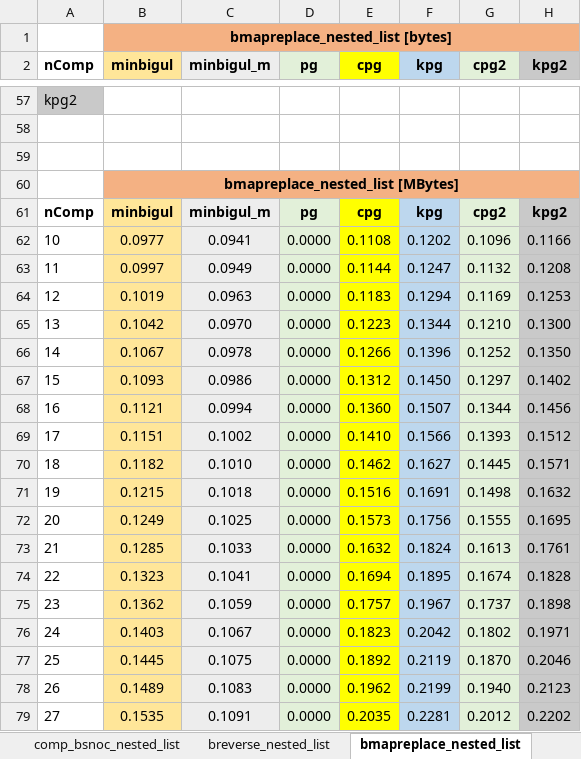
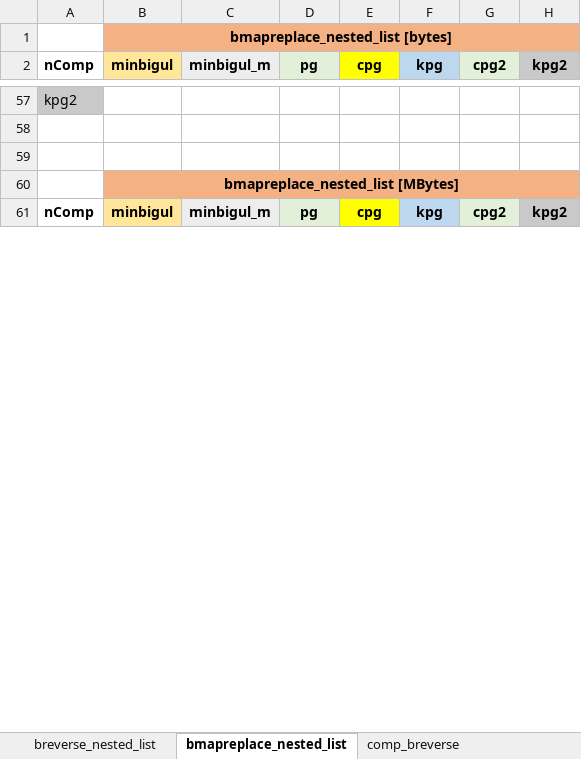
Before and after one commit to k-tsushima/pgs, an Excel workbook: result/eval_memory.xlsx, sheet bmapreplace_nested_list, drawn as a sheet; only a part is shown, gaps mark what is left out; values as stored, in another font and other column widths than the file's, no borders; removed rows and columns are numbered as before the commit, all else as after; the diff covers the shown part only; the diff names each change by its address in the sheet, - before the commit and + after, or states it on an @@ line.

```diff
--- a/result/eval_memory.xlsx (sheet bmapreplace_nested_list)
+++ b/result/eval_memory.xlsx (sheet bmapreplace_nested_list)
-row 62: 10 | 0.0977 | 0.0941 | 0.0000 | 0.1108 | 0.1202 | 0.1096 | 0.1166
-row 63: 11 | 0.0997 | 0.0949 | 0.0000 | 0.1144 | 0.1247 | 0.1132 | 0.1208
-row 64: 12 | 0.1019 | 0.0963 | 0.0000 | 0.1183 | 0.1294 | 0.1169 | 0.1253
-row 65: 13 | 0.1042 | 0.0970 | 0.0000 | 0.1223 | 0.1344 | 0.1210 | 0.1300
-row 66: 14 | 0.1067 | 0.0978 | 0.0000 | 0.1266 | 0.1396 | 0.1252 | 0.1350
-row 67: 15 | 0.1093 | 0.0986 | 0.0000 | 0.1312 | 0.1450 | 0.1297 | 0.1402
-row 68: 16 | 0.1121 | 0.0994 | 0.0000 | 0.1360 | 0.1507 | 0.1344 | 0.1456
-row 69: 17 | 0.1151 | 0.1002 | 0.0000 | 0.1410 | 0.1566 | 0.1393 | 0.1512
-row 70: 18 | 0.1182 | 0.1010 | 0.0000 | 0.1462 | 0.1627 | 0.1445 | 0.1571
-row 71: 19 | 0.1215 | 0.1018 | 0.0000 | 0.1516 | 0.1691 | 0.1498 | 0.1632
-row 72: 20 | 0.1249 | 0.1025 | 0.0000 | 0.1573 | 0.1756 | 0.1555 | 0.1695
-row 73: 21 | 0.1285 | 0.1033 | 0.0000 | 0.1632 | 0.1824 | 0.1613 | 0.1761
-row 74: 22 | 0.1323 | 0.1041 | 0.0000 | 0.1694 | 0.1895 | 0.1674 | 0.1828
-row 75: 23 | 0.1362 | 0.1059 | 0.0000 | 0.1757 | 0.1967 | 0.1737 | 0.1898
-row 76: 24 | 0.1403 | 0.1067 | 0.0000 | 0.1823 | 0.2042 | 0.1802 | 0.1971
-row 77: 25 | 0.1445 | 0.1075 | 0.0000 | 0.1892 | 0.2119 | 0.1870 | 0.2046
-row 78: 26 | 0.1489 | 0.1083 | 0.0000 | 0.1962 | 0.2199 | 0.1940 | 0.2123
-row 79: 27 | 0.1535 | 0.1091 | 0.0000 | 0.2035 | 0.2281 | 0.2012 | 0.2202
```
Also changed, not shown: 68 added rows, 50 removed rows and 4 edited cells elsewhere in this sheet, sheet comp_replace_nested_list, sheet comp_bsnoc_nested_list 2001, sheet breverse_nested_list, sheet comp_breverse, other sheet tabs, result/eval_time.xlsx.
